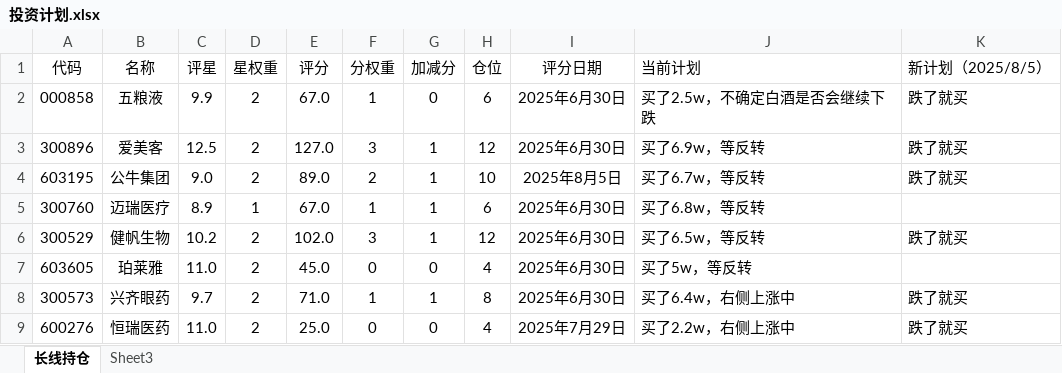
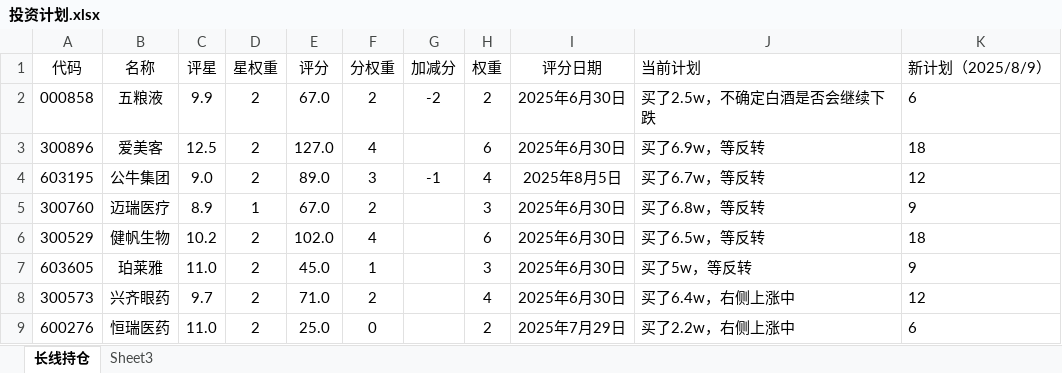
Before and after one commit to 873459621/FFMPEG, an Excel workbook: 投资计划.xlsx, sheet 长线持仓, drawn as a sheet; only a part is shown; values as stored, in another font and other column widths than the file's, no borders; the diff covers the shown part only; the diff names each change by its address in the sheet, - before the commit and + after, or states it on an @@ line.

```diff
--- a/投资计划.xlsx (sheet 长线持仓)
+++ b/投资计划.xlsx (sheet 长线持仓)
-H1: 仓位
+H1: 权重
-K1: 新计划（2025/8/5）
+K1: 新计划（2025/8/9）
-F2 (分权重): 1
+F2 (分权重): 2
-G2 (加减分): 0
+G2 (加减分): -2
-H2 (权重): 6
+H2 (权重): 2
-K2 (新计划（2025/8/9）): 跌了就买
+K2 (新计划（2025/8/9）): 6
-F3 (分权重): 3
+F3 (分权重): 4
-G3 (加减分): 1
+G3 (加减分): (empty)
-H3 (权重): 12
+H3 (权重): 6
-K3 (新计划（2025/8/9）): 跌了就买
+K3 (新计划（2025/8/9）): 18
-F4 (分权重): 2
+F4 (分权重): 3
-G4 (加减分): 1
+G4 (加减分): -1
-H4 (权重): 10
+H4 (权重): 4
-K4 (新计划（2025/8/9）): 跌了就买
+K4 (新计划（2025/8/9）): 12
-F5 (分权重): 1
+F5 (分权重): 2
-G5:G6 (加减分): 1
+G5:G6 (加减分): (empty)
-H5 (权重): 6
+H5 (权重): 3
-K5 (新计划（2025/8/9）): (empty)
+K5 (新计划（2025/8/9）): 9
-F6 (分权重): 3
+F6 (分权重): 4
-H6 (权重): 12
+H6 (权重): 6
-K6 (新计划（2025/8/9）): 跌了就买
+K6 (新计划（2025/8/9）): 18
-F7 (分权重): 0
+F7 (分权重): 1
-G7 (加减分): 0
+G7 (加减分): (empty)
-H7 (权重): 4
+H7 (权重): 3
-K7 (新计划（2025/8/9）): (empty)
+K7 (新计划（2025/8/9）): 9
-F8 (分权重): 1
+F8 (分权重): 2
-G8 (加减分): 1
+G8 (加减分): (empty)
-H8 (权重): 8
+H8 (权重): 4
-K8 (新计划（2025/8/9）): 跌了就买
+K8 (新计划（2025/8/9）): 12
-G9 (加减分): 0
+G9 (加减分): (empty)
-H9 (权重): 4
+H9 (权重): 2
-K9 (新计划（2025/8/9）): 跌了就买
+K9 (新计划（2025/8/9）): 6
```
Also changed, not shown: 15 added rows, 7 removed rows and 57 edited cells elsewhere in this sheet, formulas that keep their value, 2 other files.
